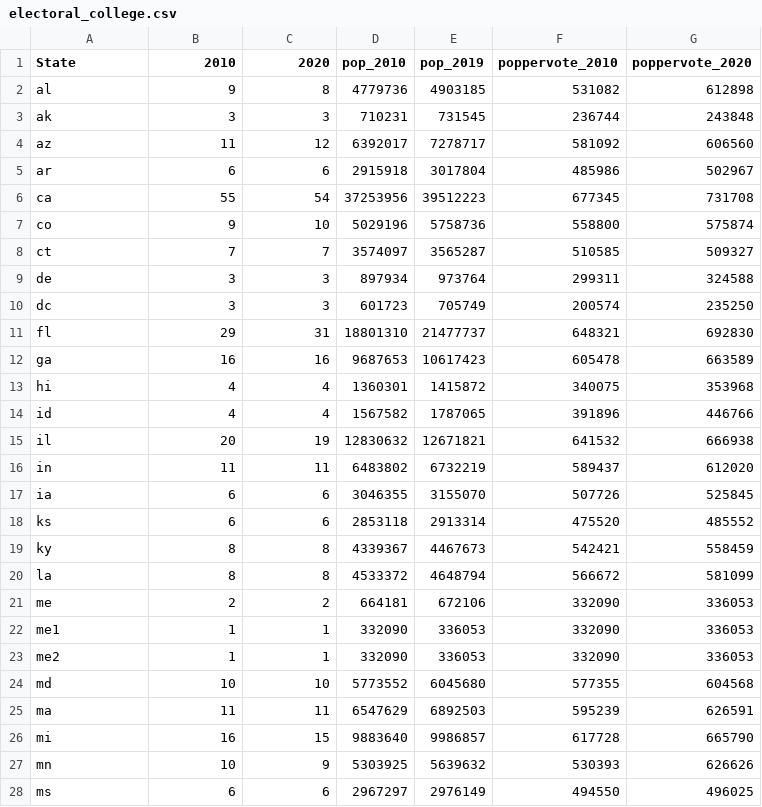
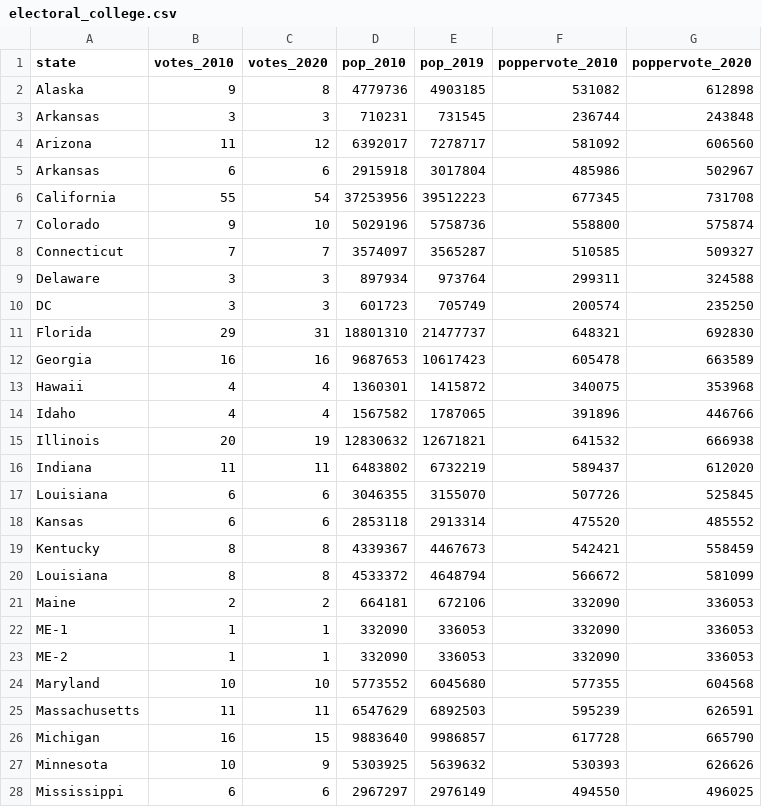
Before and after one commit to painschabm/bios611-project1, a CSV file: source_data/electoral_college.csv, drawn as a sheet; only a part is shown; the diff covers the shown part only.

Commit message:
Added code to tidydata.R for data cleaning.

```diff
--- a/source_data/electoral_college.csv
+++ b/source_data/electoral_college.csv
@@ -1,28 +1,28 @@
-State,2010,2020,pop_2010,pop_2019,poppervote_2010,poppervote_2020
-al,9,8,4779736,4903185,531082,612898
-ak,3,3,710231,731545,236744,243848
-az,11,12,6392017,7278717,581092,606560
-ar,6,6,2915918,3017804,485986,502967
-ca,55,54,37253956,39512223,677345,731708
-co,9,10,5029196,5758736,558800,575874
-ct,7,7,3574097,3565287,510585,509327
-de,3,3,897934,973764,299311,324588
-dc,3,3,601723,705749,200574,235250
-fl,29,31,18801310,21477737,648321,692830
-ga,16,16,9687653,10617423,605478,663589
-hi,4,4,1360301,1415872,340075,353968
-id,4,4,1567582,1787065,391896,446766
-il,20,19,12830632,12671821,641532,666938
-in,11,11,6483802,6732219,589437,612020
-ia,6,6,3046355,3155070,507726,525845
-ks,6,6,2853118,2913314,475520,485552
-ky,8,8,4339367,4467673,542421,558459
-la,8,8,4533372,4648794,566672,581099
-me,2,2,664181,672106,332090,336053
-me1,1,1,332090,336053,332090,336053
-me2,1,1,332090,336053,332090,336053
-md,10,10,5773552,6045680,577355,604568
-ma,11,11,6547629,6892503,595239,626591
-mi,16,15,9883640,9986857,617728,665790
-mn,10,9,5303925,5639632,530393,626626
-ms,6,6,2967297,2976149,494550,496025
+state,votes_2010,votes_2020,pop_2010,pop_2019,poppervote_2010,poppervote_2020
+Alaska,9,8,4779736,4903185,531082,612898
+Arkansas,3,3,710231,731545,236744,243848
+Arizona,11,12,6392017,7278717,581092,606560
+Arkansas,6,6,2915918,3017804,485986,502967
+California,55,54,37253956,39512223,677345,731708
+Colorado,9,10,5029196,5758736,558800,575874
+Connecticut,7,7,3574097,3565287,510585,509327
+Delaware,3,3,897934,973764,299311,324588
+DC,3,3,601723,705749,200574,235250
+Florida,29,31,18801310,21477737,648321,692830
+Georgia,16,16,9687653,10617423,605478,663589
+Hawaii,4,4,1360301,1415872,340075,353968
+Idaho,4,4,1567582,1787065,391896,446766
+Illinois,20,19,12830632,12671821,641532,666938
+Indiana,11,11,6483802,6732219,589437,612020
+Louisiana,6,6,3046355,3155070,507726,525845
+Kansas,6,6,2853118,2913314,475520,485552
+Kentucky,8,8,4339367,4467673,542421,558459
+Louisiana,8,8,4533372,4648794,566672,581099
+Maine,2,2,664181,672106,332090,336053
+ME-1,1,1,332090,336053,332090,336053
+ME-2,1,1,332090,336053,332090,336053
+Maryland,10,10,5773552,6045680,577355,604568
+Massachusetts,11,11,6547629,6892503,595239,626591
+Michigan,16,15,9883640,9986857,617728,665790
+Minnesota,10,9,5303925,5639632,530393,626626
+Mississippi,6,6,2967297,2976149,494550,496025
```
Also changed, not shown: 29 edited cells elsewhere in this file, 2 other files.
